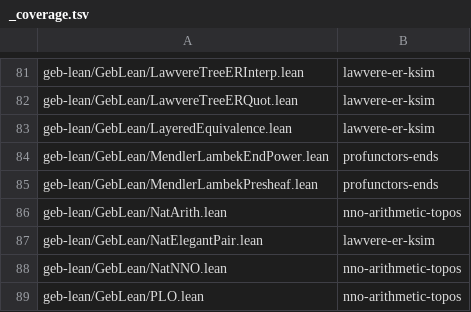
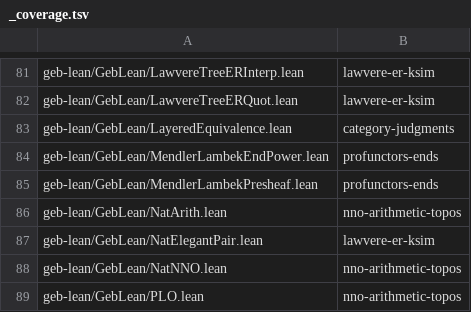
Before and after one commit to anoma/geb, a TSV file: geb-lean/docs/areas/_coverage.tsv, drawn as a sheet; only a part is shown, gaps mark what is left out.

```diff
--- a/geb-lean/docs/areas/_coverage.tsv
+++ b/geb-lean/docs/areas/_coverage.tsv
@@ -82,3 +82,3 @@ geb-lean/GebLean/LawvereTreeERInterp.lean	lawvere-er-ksim
 geb-lean/GebLean/LawvereTreeERQuot.lean	lawvere-er-ksim
-geb-lean/GebLean/LayeredEquivalence.lean	lawvere-er-ksim
+geb-lean/GebLean/LayeredEquivalence.lean	category-judgments
 geb-lean/GebLean/MendlerLambekEndPower.lean	profunctors-ends
```
Also changed, not shown: 4 other files.
